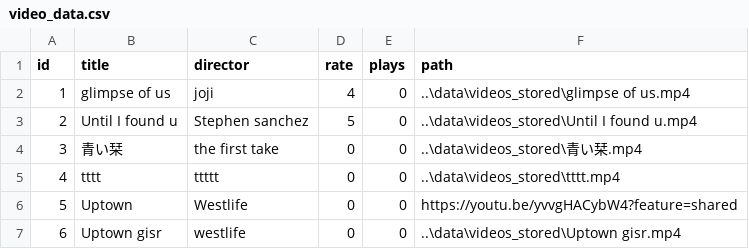
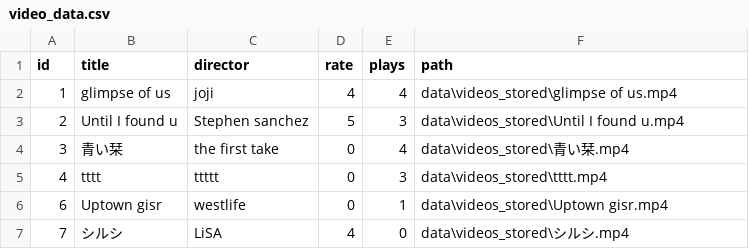
Before and after one commit to essor1234/PythonVIdeoPlayer, a CSV file: data/video_data.csv, drawn as a sheet.

```diff
--- a/data/video_data.csv
+++ b/data/video_data.csv
@@ -1,7 +1,7 @@
 id,title,director,rate,plays,path
-1,glimpse of us,joji,4,0,..\data\videos_stored\glimpse of us.mp4
-2,Until I found u,Stephen sanchez,5,0,..\data\videos_stored\Until I found u.mp4
-3,青い栞,the first take,0,0,..\data\videos_stored\青い栞.mp4
-4,tttt,ttttt,0,0,..\data\videos_stored\tttt.mp4
-5,Uptown,Westlife,0,0,https://youtu.be/yvvgHACybW4?feature=shared
-6,Uptown gisr,westlife,0,0,..\data\videos_stored\Uptown gisr.mp4
+1,glimpse of us,joji,4,4,data\videos_stored\glimpse of us.mp4
+2,Until I found u,Stephen sanchez,5,3,data\videos_stored\Until I found u.mp4
+3,青い栞,the first take,0,4,data\videos_stored\青い栞.mp4
+4,tttt,ttttt,0,3,data\videos_stored\tttt.mp4
+6,Uptown gisr,westlife,0,1,data\videos_stored\Uptown gisr.mp4
+7,シルシ,LiSA,4,0,data\videos_stored\シルシ.mp4
```
Also changed, not shown: 14 other files.
